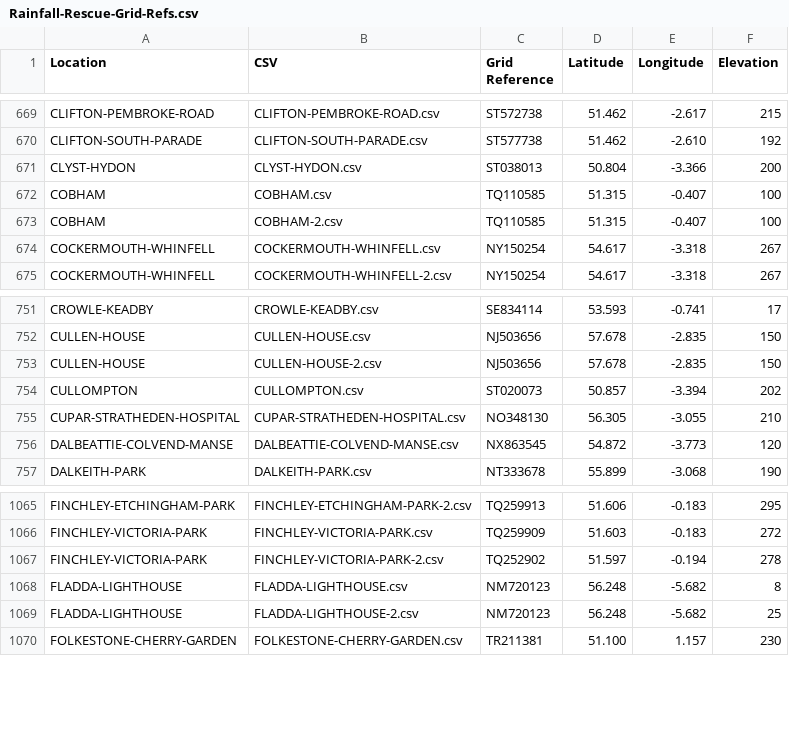
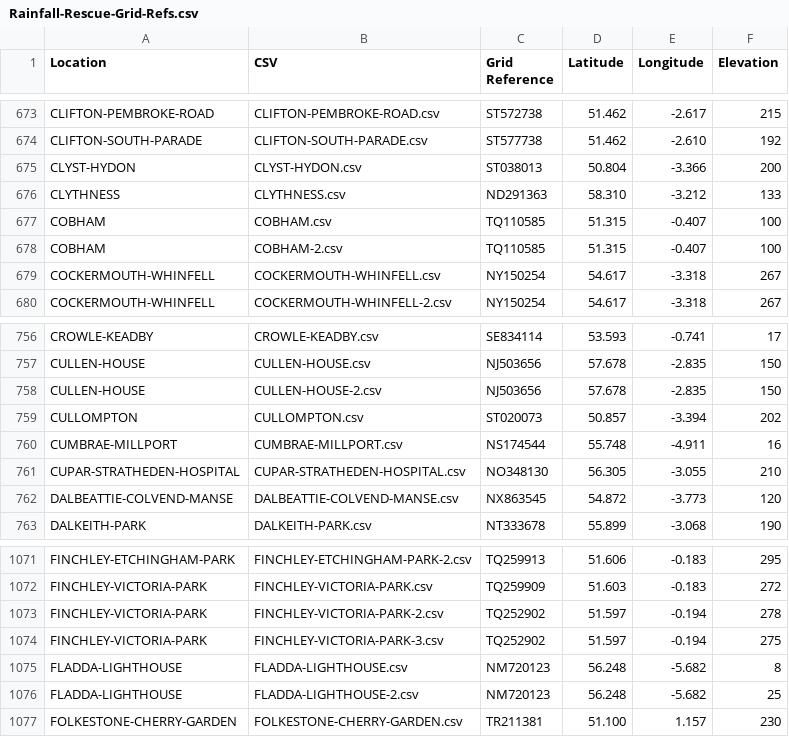
Before and after one commit to rjmeats/BritishRainfall, a CSV file: Locations/Rainfall-Rescue-Grid-Refs.csv, drawn as a sheet; only a part is shown, gaps mark what is left out; the diff covers the shown part only.

```diff
--- a/Locations/Rainfall-Rescue-Grid-Refs.csv
+++ b/Locations/Rainfall-Rescue-Grid-Refs.csv
@@ -671,2 +675,3 @@ CLIFTON-SOUTH-PARADE,CLIFTON-SOUTH-PARADE.csv,ST577738,51.462,-2.610,192
 CLYST-HYDON,CLYST-HYDON.csv,ST038013,50.804,-3.366,200
+CLYTHNESS,CLYTHNESS.csv,ND291363,58.310,-3.212,133
 COBHAM,COBHAM.csv,TQ110585,51.315,-0.407,100
@@ -754,2 +759,3 @@ CULLEN-HOUSE,CULLEN-HOUSE-2.csv,NJ503656,57.678,-2.835,150
 CULLOMPTON,CULLOMPTON.csv,ST020073,50.857,-3.394,202
+CUMBRAE-MILLPORT,CUMBRAE-MILLPORT.csv,NS174544,55.748,-4.911,16
 CUPAR-STRATHEDEN-HOSPITAL,CUPAR-STRATHEDEN-HOSPITAL.csv,NO348130,56.305,-3.055,210
@@ -1067,2 +1073,3 @@ FINCHLEY-VICTORIA-PARK,FINCHLEY-VICTORIA-PARK.csv,TQ259909,51.603,-0.183,272
 FINCHLEY-VICTORIA-PARK,FINCHLEY-VICTORIA-PARK-2.csv,TQ252902,51.597,-0.194,278
+FINCHLEY-VICTORIA-PARK,FINCHLEY-VICTORIA-PARK-3.csv,TQ252902,51.597,-0.194,275
 FLADDA-LIGHTHOUSE,FLADDA-LIGHTHOUSE.csv,NM720123,56.248,-5.682,8
```
Also changed, not shown: 13 added rows and 1 removed row elsewhere in this file, 4 other files.
